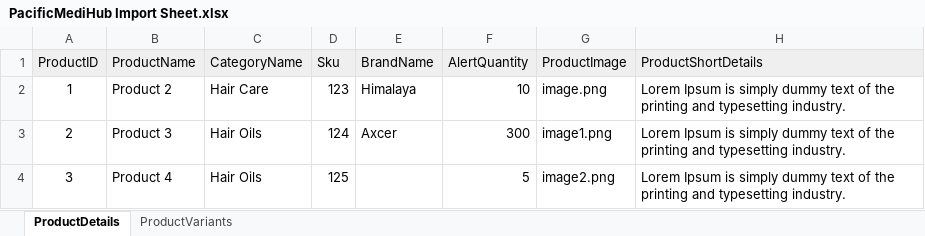
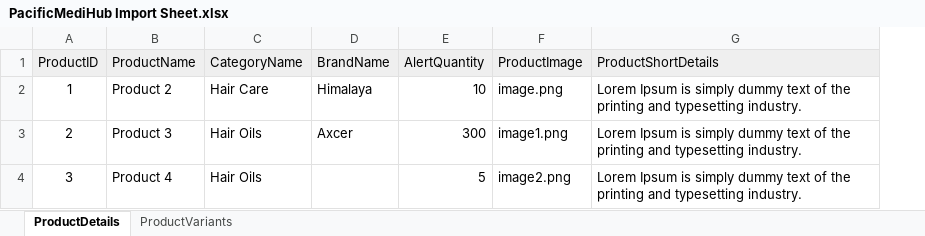
Before and after one commit to Rajeshauthorselvi/pacificmedihub, an Excel workbook: public/theme/sample_datas/PacificMediHub Import Sheet.xlsx, sheet ProductDetails, drawn as a sheet; only a part is shown; values as stored, in another font and other column widths than the file's, no borders; the diff names each change by its address in the sheet, - before the commit and + after, or states it on an @@ line.

Commit message:
Delete sku column in product sheet

```diff
--- a/public/theme/sample_datas/PacificMediHub Import Sheet.xlsx (sheet ProductDetails)
+++ b/public/theme/sample_datas/PacificMediHub Import Sheet.xlsx (sheet ProductDetails)
-column D (Sku), rows 2-4: 123 | 124 | 125
```
